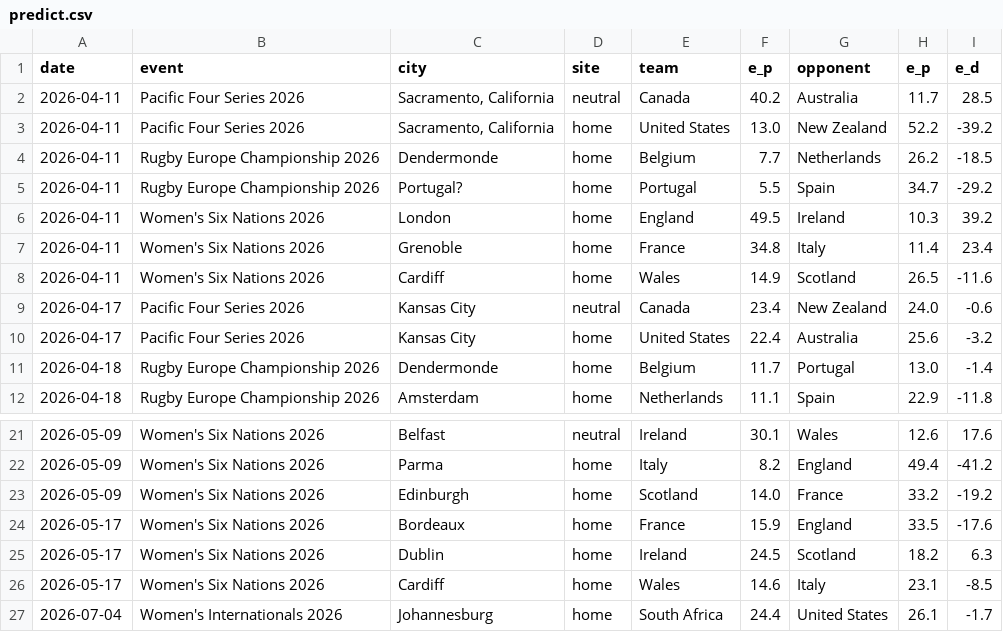
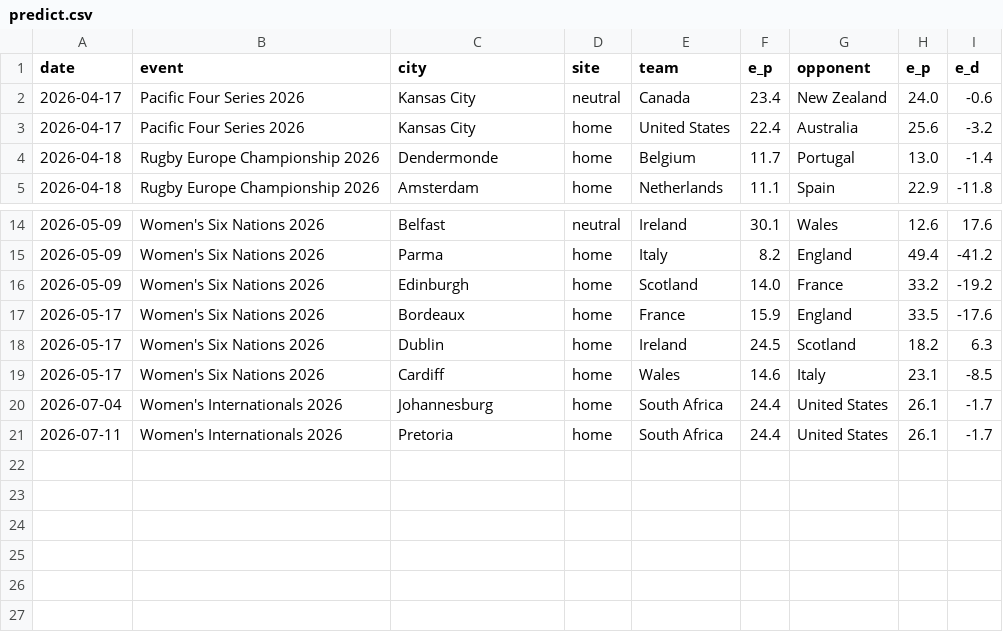
Before and after one commit to octonion/rugby, a CSV file: world_rugby/women/predict.csv, drawn as a sheet; only a part is shown, gaps mark what is left out.

Commit message:
World rugby update.

```diff
--- a/world_rugby/women/predict.csv
+++ b/world_rugby/women/predict.csv
@@ -1,9 +1,2 @@
 date,event,city,site,team,e_p,opponent,e_p,e_d
-2026-04-11,Pacific Four Series 2026,"Sacramento, California",neutral,Canada,40.2,Australia,11.7,28.5
-2026-04-11,Pacific Four Series 2026,"Sacramento, California",home,United States,13.0,New Zealand,52.2,-39.2
-2026-04-11,Rugby Europe Championship 2026,Dendermonde,home,Belgium,7.7,Netherlands,26.2,-18.5
-2026-04-11,Rugby Europe Championship 2026,Portugal?,home,Portugal,5.5,Spain,34.7,-29.2
-2026-04-11,Women's Six Nations 2026,London,home,England,49.5,Ireland,10.3,39.2
-2026-04-11,Women's Six Nations 2026,Grenoble,home,France,34.8,Italy,11.4,23.4
-2026-04-11,Women's Six Nations 2026,Cardiff,home,Wales,14.9,Scotland,26.5,-11.6
 2026-04-17,Pacific Four Series 2026,Kansas City,neutral,Canada,23.4,New Zealand,24.0,-0.6
@@ -27 +20,2 @@ date,event,city,site,team,e_p,opponent,e_p,e_d
 2026-07-04,Women's Internationals 2026,Johannesburg,home,South Africa,24.4,United States,26.1,-1.7
+2026-07-11,Women's Internationals 2026,Pretoria,home,South Africa,24.4,United States,26.1,-1.7
```
Also changed, not shown: world_rugby/women/predict_monthly.csv, 4 other files.
